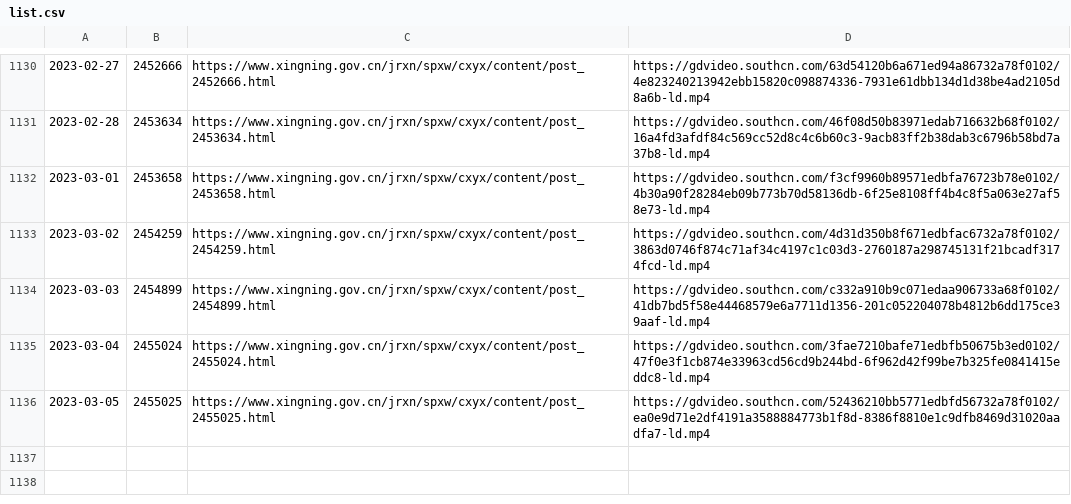
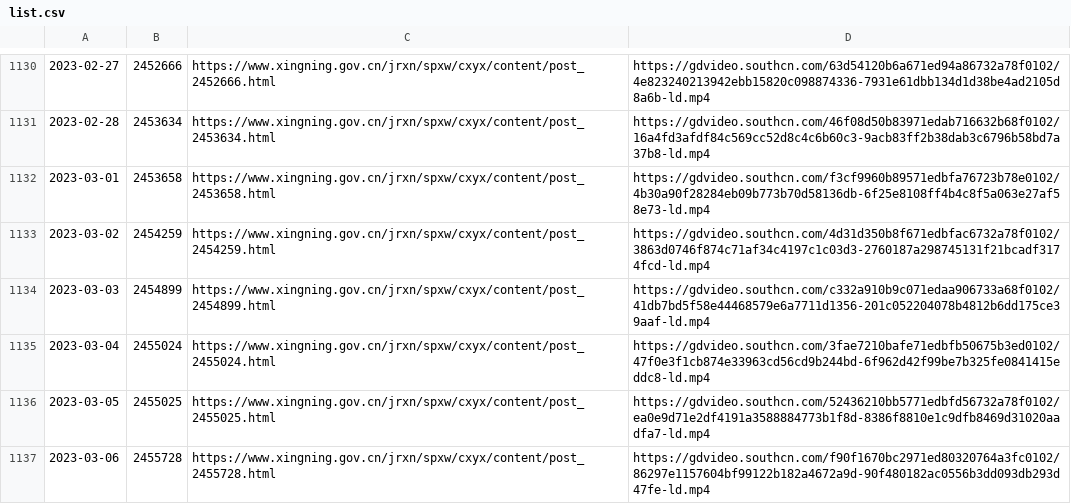
Before and after one commit to ayaka14732/SNHakkaNews, a CSV file: list.csv, drawn as a sheet; only a part is shown, gaps mark what is left out; the diff names each change by its address in the sheet, - before the commit and + after, or states it on an @@ line.

```diff
--- a/list.csv
+++ b/list.csv
+row 1137: 2023-03-06 | 2455728 | https://www.xingning.gov.cn/jrxn/spxw/cxyx/content/post_2455728.html | https://gdvideo.southcn.com/f90f1670bc2971ed80320764a3fc0102/86297e1157604bf99122b182a4672a9d-90f480182ac0556b3dd093db293d47fe-ld.mp4
```
